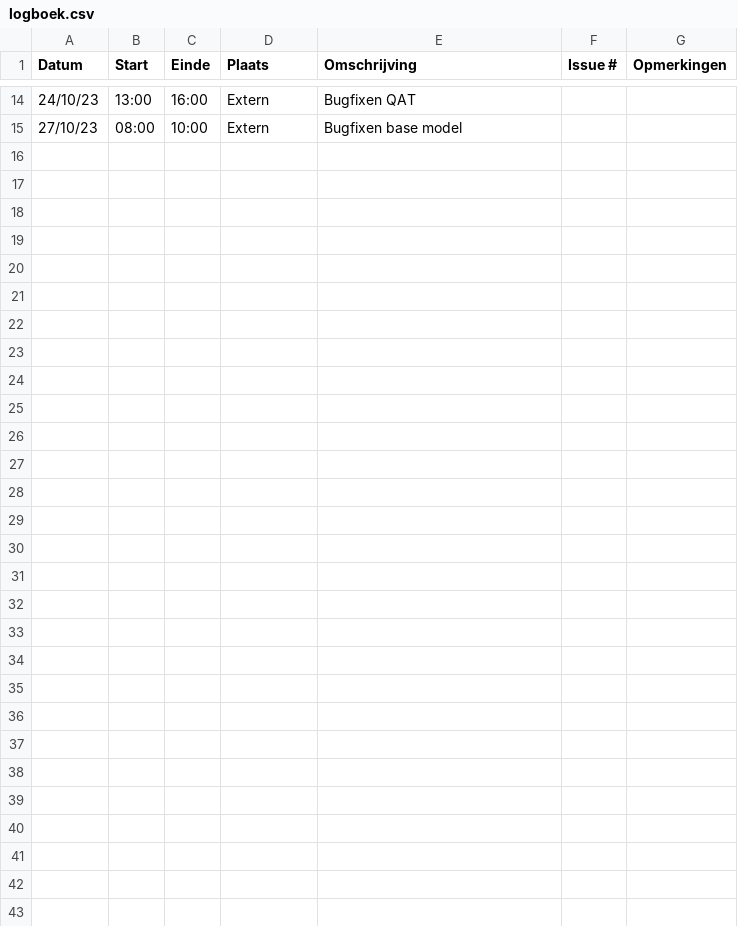
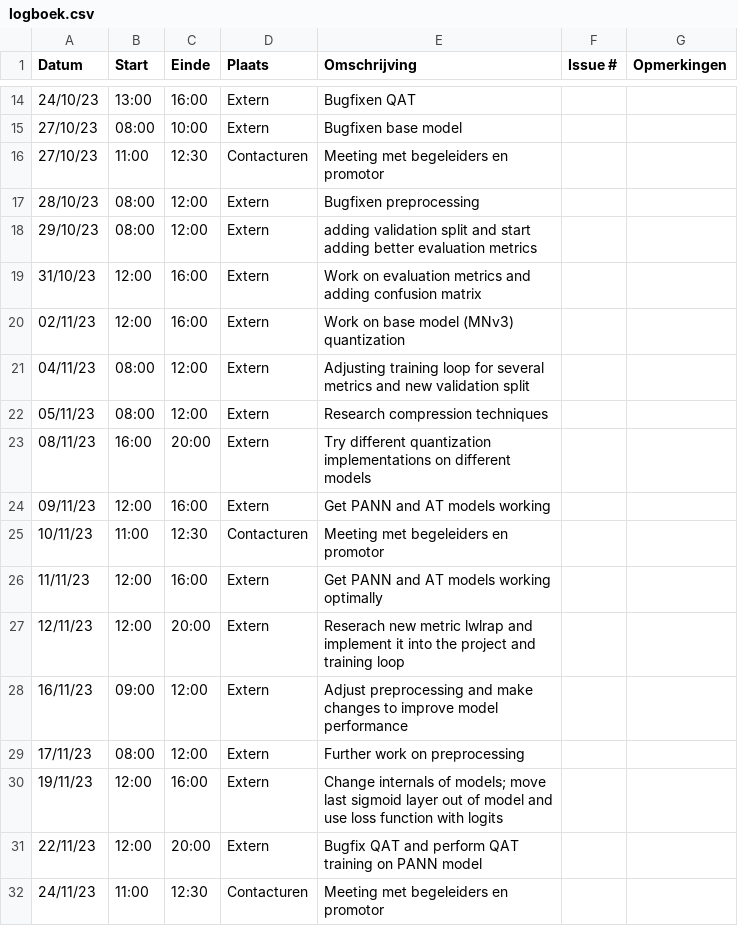
Before and after one commit to cyrielladriere/audio-environmental-monitoring, a CSV file: logboek.csv, drawn as a sheet; only a part is shown, gaps mark what is left out.

Commit message:
update logs

```diff
--- a/logboek.csv
+++ b/logboek.csv
@@ -15 +15,18 @@ Datum,Start,Einde,Plaats,Omschrijving,Issue #,Opmerkingen
 27/10/23,08:00,10:00,Extern,Bugfixen base model,,
+27/10/23,11:00,12:30,Contacturen,Meeting met begeleiders en promotor,,
+28/10/23,08:00,12:00,Extern,Bugfixen preprocessing,,
+29/10/23,08:00,12:00,Extern,adding validation split and start adding better evaluation metrics,,
+31/10/23,12:00,16:00,Extern,Work on evaluation metrics and adding confusion matrix,,
+02/11/23,12:00,16:00,Extern,Work on base model (MNv3) quantization,,
+04/11/23,08:00,12:00,Extern,Adjusting training loop for several metrics and new validation split,,
+05/11/23,08:00,12:00,Extern,Research compression techniques,,
+08/11/23,16:00,20:00,Extern,Try different quantization implementations on different models,,
+09/11/23,12:00,16:00,Extern,Get PANN and AT models working,,
+10/11/23,11:00,12:30,Contacturen,Meeting met begeleiders en promotor,,
+11/11/23,12:00,16:00,Extern,Get PANN and AT models working optimally,,
+12/11/23,12:00,20:00,Extern,Reserach new metric lwlrap and implement it into the project and training loop,,
+16/11/23,09:00,12:00,Extern,Adjust preprocessing and make changes to improve model performance,,
+17/11/23,08:00,12:00,Extern,Further work on preprocessing,,
+19/11/23,12:00,16:00,Extern,Change internals of models; move last sigmoid layer out of model and use loss function with logits,,
+22/11/23,12:00,20:00,Extern,Bugfix QAT and perform QAT training on PANN model,,
+24/11/23,11:00,12:30,Contacturen,Meeting met begeleiders en promotor,,
```
